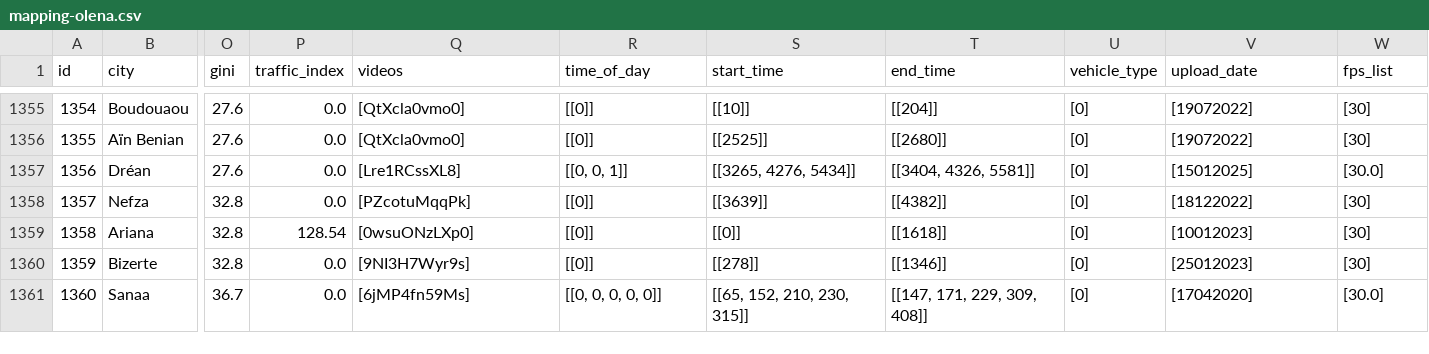
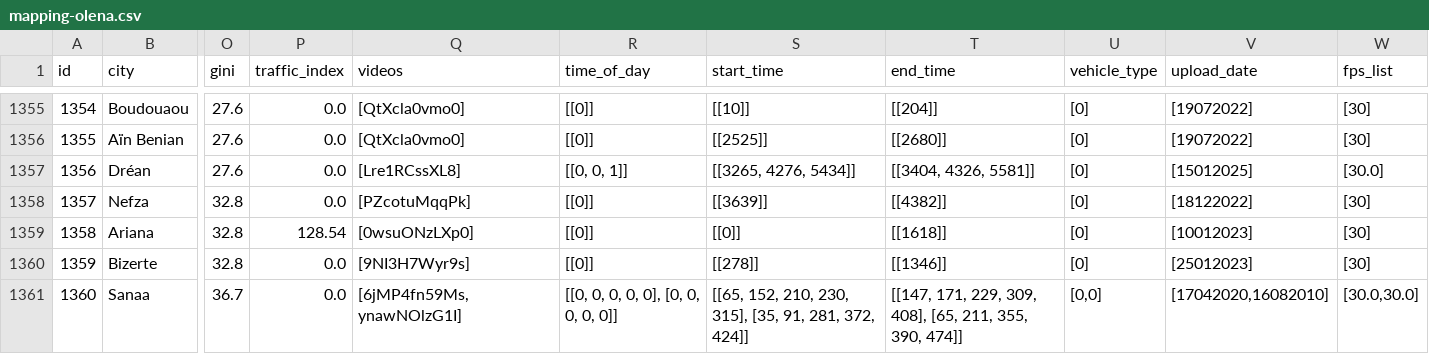
Before and after one commit to Shaadalam9/pedestrians-in-youtube, a CSV file: mapping-olena.csv, drawn as a sheet; only a part is shown, gaps mark what is left out; the diff names each change by its address in the sheet, - before the commit and + after, or states it on an @@ line.

Commit message:
Update mapping-olena.csv

```diff
--- a/mapping-olena.csv
+++ b/mapping-olena.csv
-Q1361 (videos): [6jMP4fn59Ms]
+Q1361 (videos): [6jMP4fn59Ms,ynawNOlzG1I]
-R1361 (time_of_day): [[0, 0, 0, 0, 0]]
+R1361 (time_of_day): [[0, 0, 0, 0, 0], [0, 0, 0, 0, 0]]
-S1361 (start_time): [[65, 152, 210, 230, 315]]
+S1361 (start_time): [[65, 152, 210, 230, 315], [35, 91, 281, 372, 424]]
-T1361 (end_time): [[147, 171, 229, 309, 408]]
+T1361 (end_time): [[147, 171, 229, 309, 408], [65, 211, 355, 390, 474]]
-U1361 (vehicle_type): [0]
+U1361 (vehicle_type): [0,0]
-V1361 (upload_date): [17042020]
+V1361 (upload_date): [17042020,16082010]
-W1361 (fps_list): [30.0]
+W1361 (fps_list): [30.0,30.0]
```
